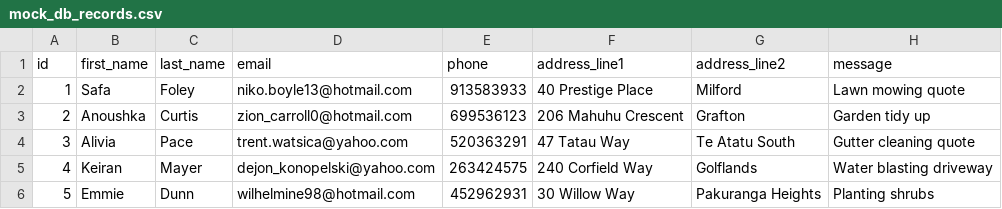
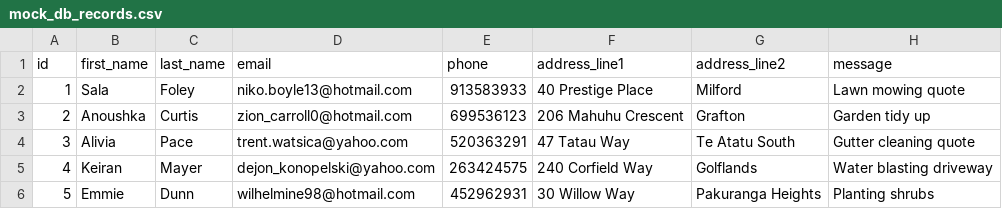
Before and after one commit to james126/mgm-server, a CSV file: src/main/resources/mock_db_records.csv, drawn as a sheet.

```diff
--- a/src/main/resources/mock_db_records.csv
+++ b/src/main/resources/mock_db_records.csv
@@ -1,3 +1,3 @@
 id,first_name,last_name,email,phone,address_line1,address_line2,message
-1,Safa,Foley,niko.boyle13@hotmail.com,913583933,40 Prestige Place,Milford,Lawn mowing quote
+1,Sala,Foley,niko.boyle13@hotmail.com,913583933,40 Prestige Place,Milford,Lawn mowing quote
 2,Anoushka,Curtis,zion_carroll0@hotmail.com,699536123,206 Mahuhu Crescent,Grafton,Garden tidy up
```
Also changed, not shown: 17 other files.
